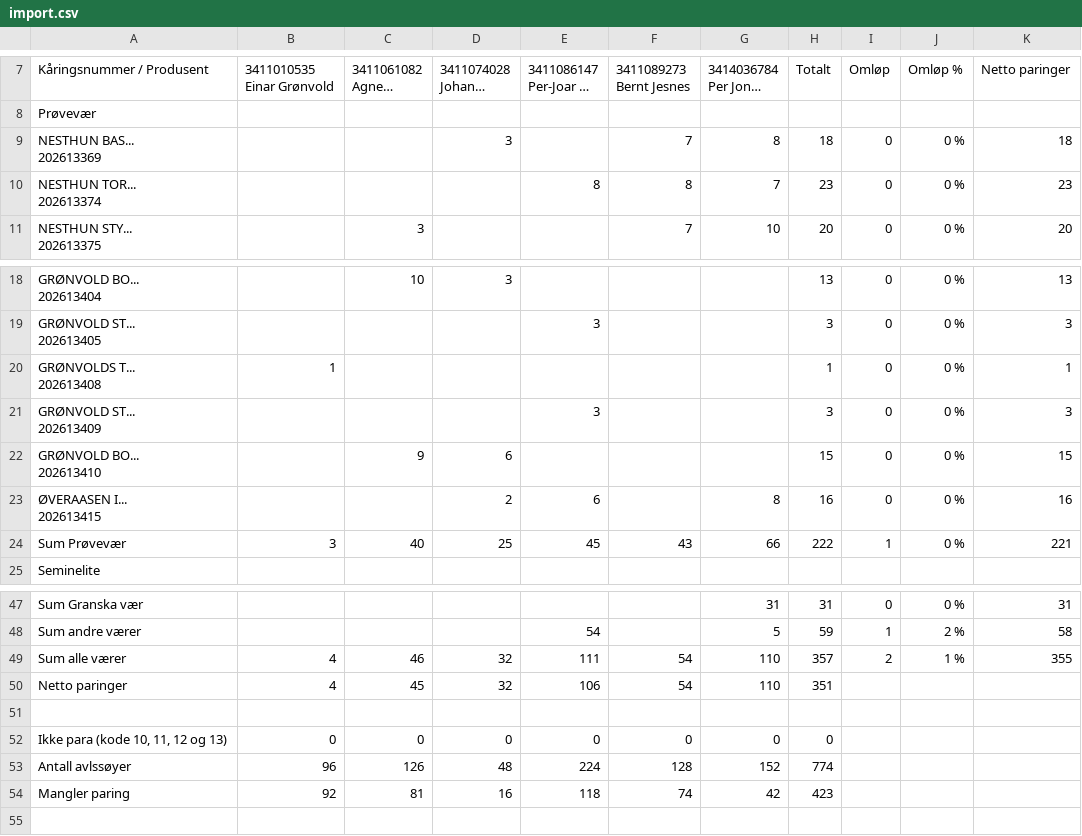
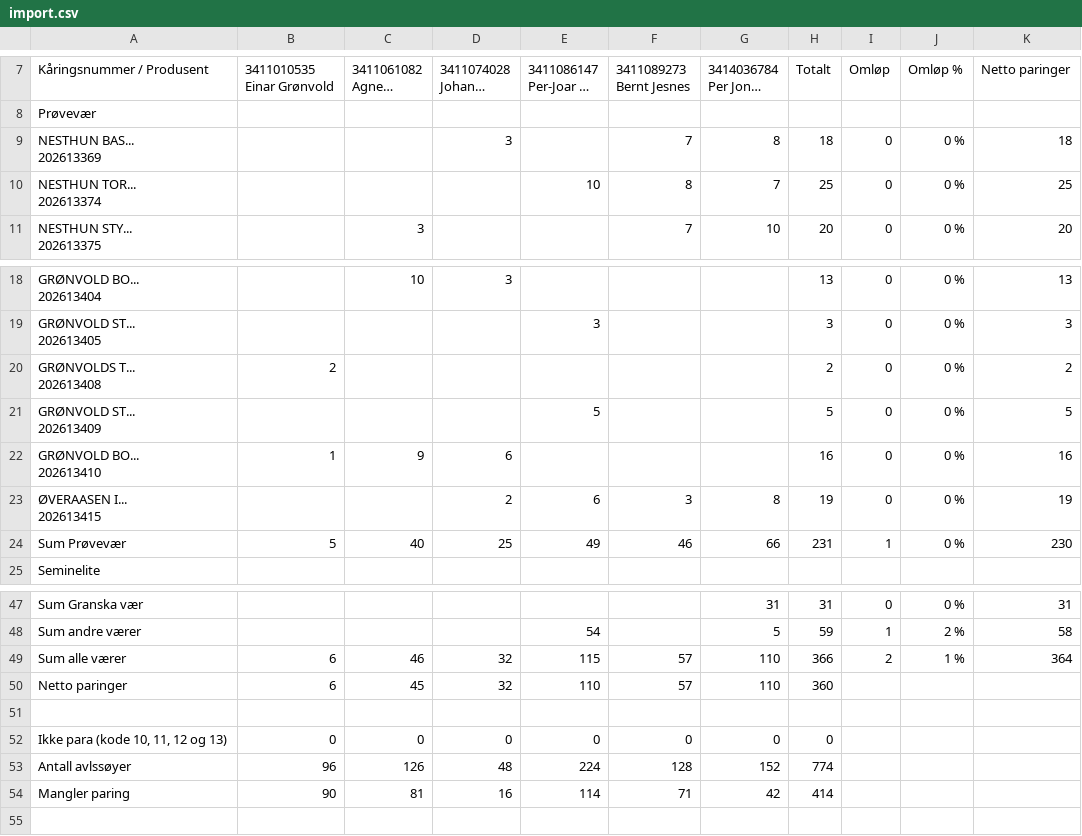
Before and after one commit to Ulla565/vaerring26, a CSV file: import.csv, drawn as a sheet; only a part is shown, gaps mark what is left out; long unchanged cells end in ….

Commit message:
Add files via upload

```diff
--- a/import.csv
+++ b/import.csv
@@ -16,4 +16,4 @@ Prøvevær,,,,,,,,,,
 202613369",,,3,,7,8,18,0,0 %,18
-"NESTHUN TOR...
-202613374",,,,8,8,7,23,0,0 %,23
+"NESTHUN TOR...
+202613374",,,,10,8,7,25,0,0 %,25
 "NESTHUN STY...
@@ -36,11 +36,11 @@ Prøvevær,,,,,,,,,,
 202613405",,,,3,,,3,0,0 %,3
-"GRØNVOLDS T...
-202613408",1,,,,,,1,0,0 %,1
-"GRØNVOLD ST...
-202613409",,,,3,,,3,0,0 %,3
-"GRØNVOLD BO...
-202613410",,9,6,,,,15,0,0 %,15
-"ØVERAASEN I...
-202613415",,,2,6,,8,16,0,0 %,16
-Sum Prøvevær,3,40,25,45,43,66,222,1,0 %,221
+"GRØNVOLDS T...
+202613408",2,,,,,,2,0,0 %,2
+"GRØNVOLD ST...
+202613409",,,,5,,,5,0,0 %,5
+"GRØNVOLD BO...
+202613410",1,9,6,,,,16,0,0 %,16
+"ØVERAASEN I...
+202613415",,,2,6,3,8,19,0,0 %,19
+Sum Prøvevær,5,40,25,49,46,66,231,1,0 %,230
 Seminelite,,,,,,,,,,
@@ -86,4 +86,4 @@ Sum Granska vær,,,,,,31,31,0,0 %,31
 Sum andre værer,,,,54,,5,59,1,2 %,58
-Sum alle værer,4,46,32,111,54,110,357,2,1 %,355
-Netto paringer,4,45,32,106,54,110,351,,,
+Sum alle værer,6,46,32,115,57,110,366,2,1 %,364
+Netto paringer,6,45,32,110,57,110,360,,,
 ,,,,,,,,,,
@@ -91,3 +91,3 @@ Netto paringer,4,45,32,106,54,110,351,,,
 Antall avlssøyer,96,126,48,224,128,152,774,,,
-Mangler paring,92,81,16,118,74,42,423,,,
+Mangler paring,90,81,16,114,71,42,414,,,
 ,,,,,,,,,,
```
